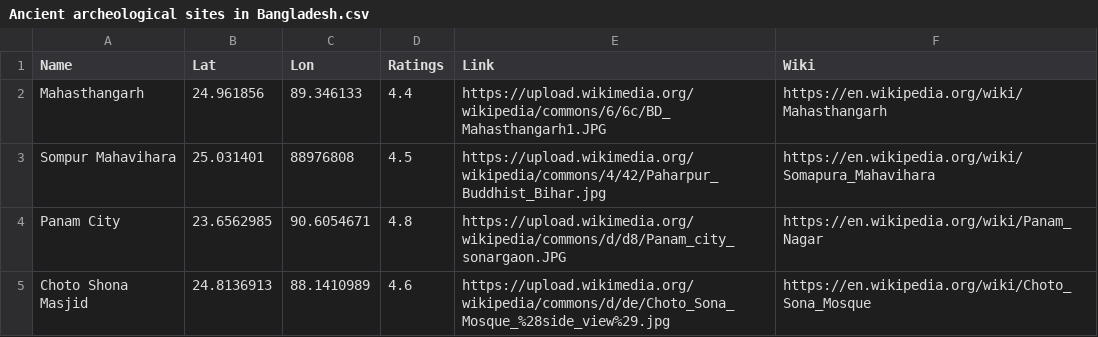
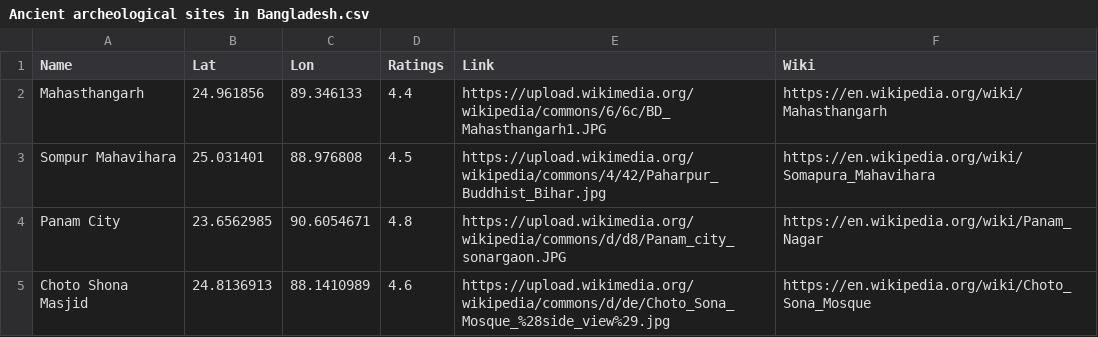
Before and after one commit to Mesbah214/Map-with-Folium, a CSV file: Data/Ancient archeological sites in Bangladesh.csv, drawn as a sheet.

Commit message:
Update Ancient archeological sites in Bangladesh.csv

```diff
--- a/Data/Ancient archeological sites in Bangladesh.csv
+++ b/Data/Ancient archeological sites in Bangladesh.csv
@@ -2,3 +2,3 @@ Name,Lat,Lon,Ratings,Link,Wiki
 Mahasthangarh,24.961856,89.346133,4.4,https://upload.wikimedia.org/wikipedia/commons/6/6c/BD_Mahasthangarh1.JPG,https://en.wikipedia.org/wiki/Mahasthangarh
-Sompur Mahavihara,25.031401,88976808,4.5,https://upload.wikimedia.org/wikipedia/commons/4/42/Paharpur_Buddhist_Bihar.jpg,https://en.wikipedia.org/wiki/Somapura_Mahavihara
+Sompur Mahavihara,25.031401,88.976808,4.5,https://upload.wikimedia.org/wikipedia/commons/4/42/Paharpur_Buddhist_Bihar.jpg,https://en.wikipedia.org/wiki/Somapura_Mahavihara
 Panam City,23.6562985,90.6054671,4.8,https://upload.wikimedia.org/wikipedia/commons/d/d8/Panam_city_sonargaon.JPG,https://en.wikipedia.org/wiki/Panam_Nagar
```
